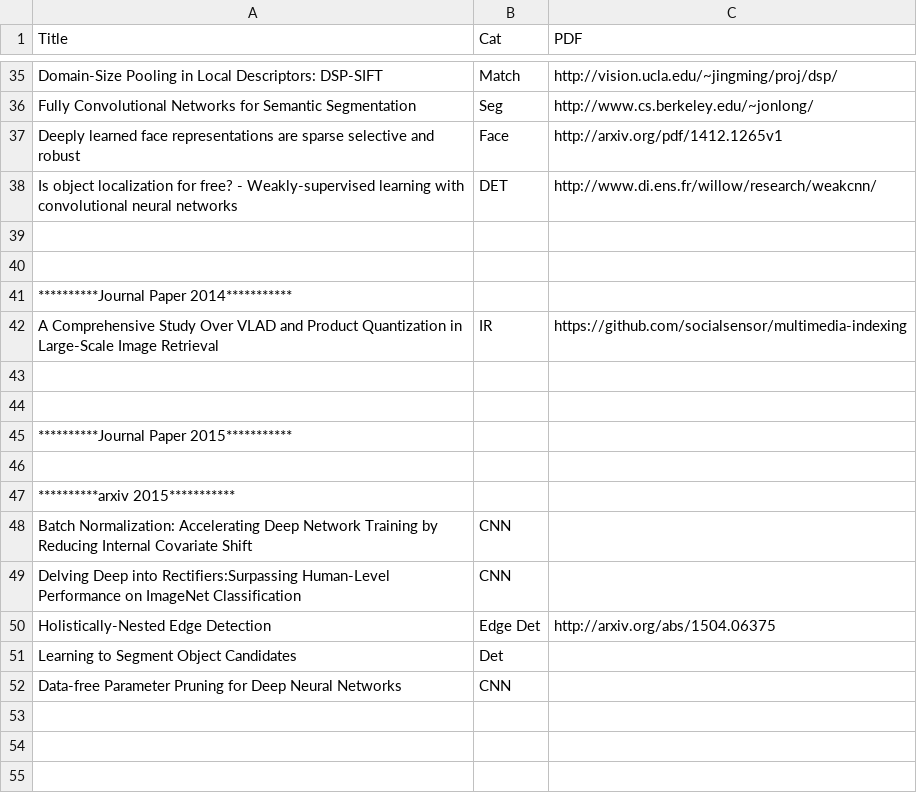
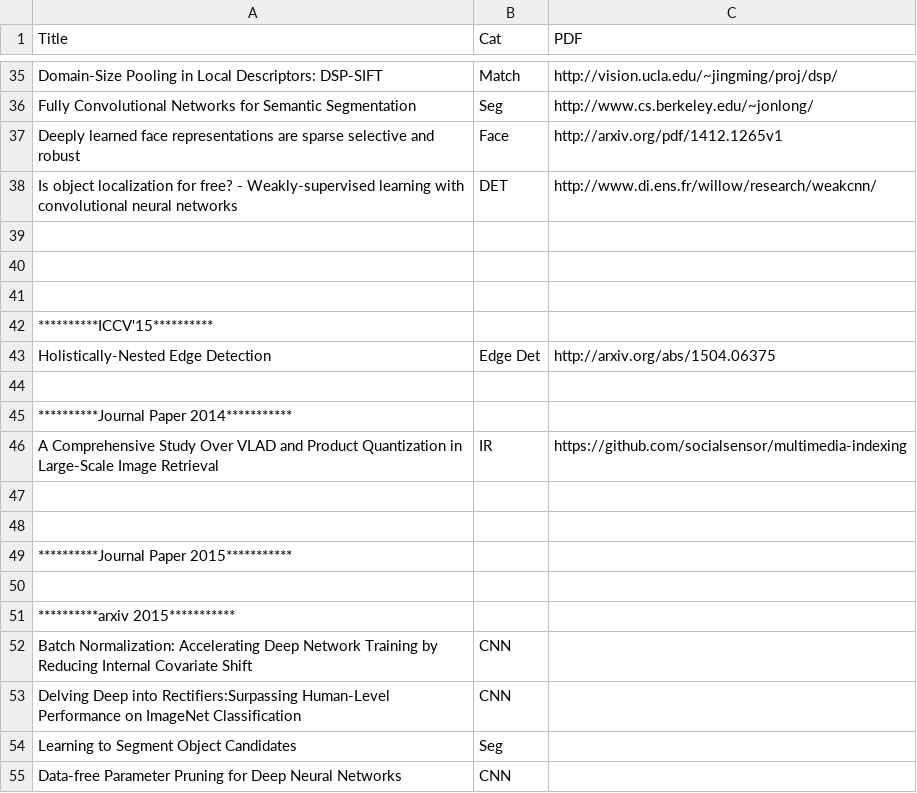
Before and after one commit to jiang1st/paper_reading, a CSV file: List.csv, drawn as a sheet; only a part is shown, gaps mark what is left out.

Commit message:
Update List.csv

```diff
--- a/List.csv
+++ b/List.csv
@@ -40,2 +40,6 @@ Is object localization for free? - Weakly-supervised learning with convolutional
 ,,
+
+**********ICCV'15**********,,
+Holistically-Nested Edge Detection, Edge Det, http://arxiv.org/abs/1504.06375
+
 **********Journal Paper 2014***********,,
@@ -49,4 +53,3 @@ Batch Normalization: Accelerating Deep Network Training by Reducing Internal Cov
 Delving Deep into Rectifiers:Surpassing Human-Level Performance on ImageNet Classification,CNN,
-Holistically-Nested Edge Detection, Edge Det, http://arxiv.org/abs/1504.06375
-Learning to Segment Object Candidates, Det,
+Learning to Segment Object Candidates, Seg,
 Data-free Parameter Pruning for Deep Neural Networks,CNN,
```
